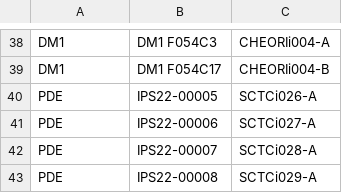
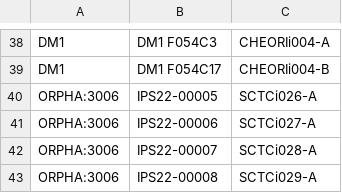
Before and after one commit to FAIR-Data-Systems/SIMPATHIC2, a CSV file: Misc Scripts/CellLines/cell_lines.csv, drawn as a sheet; only a part is shown, gaps mark what is left out; the diff names each change by its address in the sheet, - before the commit and + after, or states it on an @@ line.

```diff
--- a/Misc Scripts/CellLines/cell_lines.csv
+++ b/Misc Scripts/CellLines/cell_lines.csv
-A40:A43: PDE
+A40:A43: ORPHA:3006
```
Also changed, not shown: 5 other files.
